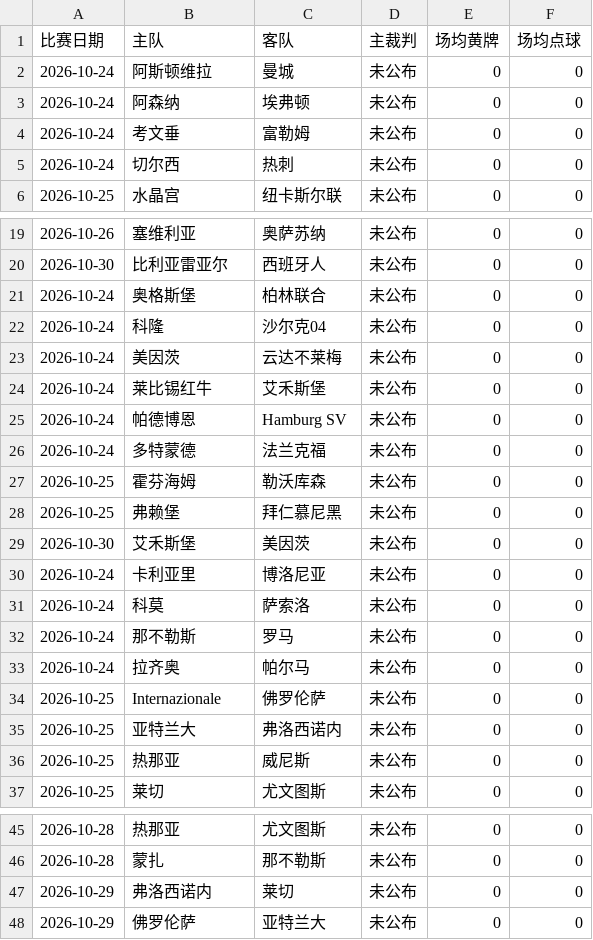
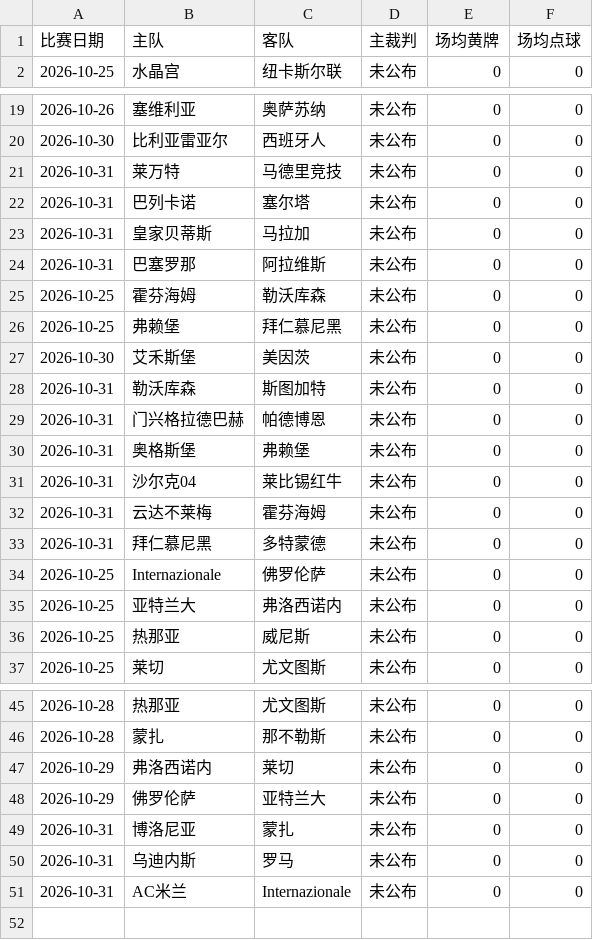
Before and after one commit to kejiqun/epl-prediction, a CSV file: referee_stats.csv, drawn as a sheet; only a part is shown, gaps mark what is left out; the diff covers the shown part only.

```diff
--- a/referee_stats.csv
+++ b/referee_stats.csv
@@ -1,6 +1,2 @@
 比赛日期,主队,客队,主裁判,场均黄牌,场均点球
-2026-10-24,阿斯顿维拉,曼城,未公布,0,0
-2026-10-24,阿森纳,埃弗顿,未公布,0,0
-2026-10-24,考文垂,富勒姆,未公布,0,0
-2026-10-24,切尔西,热刺,未公布,0,0
 2026-10-25,水晶宫,纽卡斯尔联,未公布,0,0
@@ -20,8 +20,6 @@
 2026-10-30,比利亚雷亚尔,西班牙人,未公布,0,0
-2026-10-24,奥格斯堡,柏林联合,未公布,0,0
-2026-10-24,科隆,沙尔克04,未公布,0,0
-2026-10-24,美因茨,云达不莱梅,未公布,0,0
-2026-10-24,莱比锡红牛,艾禾斯堡,未公布,0,0
-2026-10-24,帕德博恩,Hamburg SV,未公布,0,0
-2026-10-24,多特蒙德,法兰克福,未公布,0,0
+2026-10-31,莱万特,马德里竞技,未公布,0,0
+2026-10-31,巴列卡诺,塞尔塔,未公布,0,0
+2026-10-31,皇家贝蒂斯,马拉加,未公布,0,0
+2026-10-31,巴塞罗那,阿拉维斯,未公布,0,0
 2026-10-25,霍芬海姆,勒沃库森,未公布,0,0
@@ -29,6 +27,8 @@
 2026-10-30,艾禾斯堡,美因茨,未公布,0,0
-2026-10-24,卡利亚里,博洛尼亚,未公布,0,0
-2026-10-24,科莫,萨索洛,未公布,0,0
-2026-10-24,那不勒斯,罗马,未公布,0,0
-2026-10-24,拉齐奥,帕尔马,未公布,0,0
+2026-10-31,勒沃库森,斯图加特,未公布,0,0
+2026-10-31,门兴格拉德巴赫,帕德博恩,未公布,0,0
+2026-10-31,奥格斯堡,弗赖堡,未公布,0,0
+2026-10-31,沙尔克04,莱比锡红牛,未公布,0,0
+2026-10-31,云达不莱梅,霍芬海姆,未公布,0,0
+2026-10-31,拜仁慕尼黑,多特蒙德,未公布,0,0
 2026-10-25,Internazionale,佛罗伦萨,未公布,0,0
@@ -48 +48,4 @@
 2026-10-29,佛罗伦萨,亚特兰大,未公布,0,0
+2026-10-31,博洛尼亚,蒙扎,未公布,0,0
+2026-10-31,乌迪内斯,罗马,未公布,0,0
+2026-10-31,AC米兰,Internazionale,未公布,0,0
```
Also changed, not shown: 4 added rows and 12 edited cells elsewhere in this file, predictions_log.csv, real_odds.csv, 2 other files.
